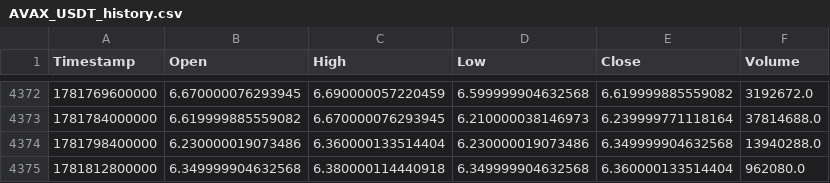
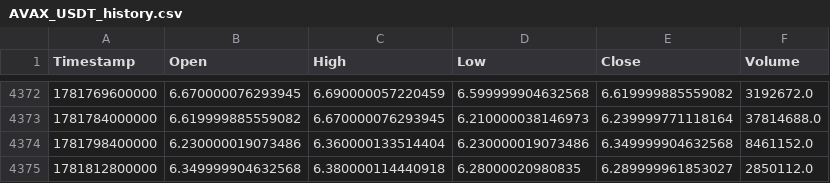
Before and after one commit to KamranPA/Trading-bot-roor, a CSV file: data/4h/AVAX_USDT_history.csv, drawn as a sheet; only a part is shown, gaps mark what is left out.

```diff
--- a/data/4h/AVAX_USDT_history.csv
+++ b/data/4h/AVAX_USDT_history.csv
@@ -4373,3 +4373,3 @@ Timestamp,Open,High,Low,Close,Volume
 1781784000000,6.619999885559082,6.670000076293945,6.210000038146973,6.239999771118164,37814688.0
-1781798400000,6.230000019073486,6.360000133514404,6.230000019073486,6.349999904632568,13940288.0
-1781812800000,6.349999904632568,6.380000114440918,6.349999904632568,6.360000133514404,962080.0
+1781798400000,6.230000019073486,6.360000133514404,6.230000019073486,6.349999904632568,8461152.0
+1781812800000,6.349999904632568,6.380000114440918,6.28000020980835,6.289999961853027,2850112.0
```
Also changed, not shown: data/4h/BTC_USDT_history.csv, data/4h/DOT_USDT_history.csv, 9 other files.
